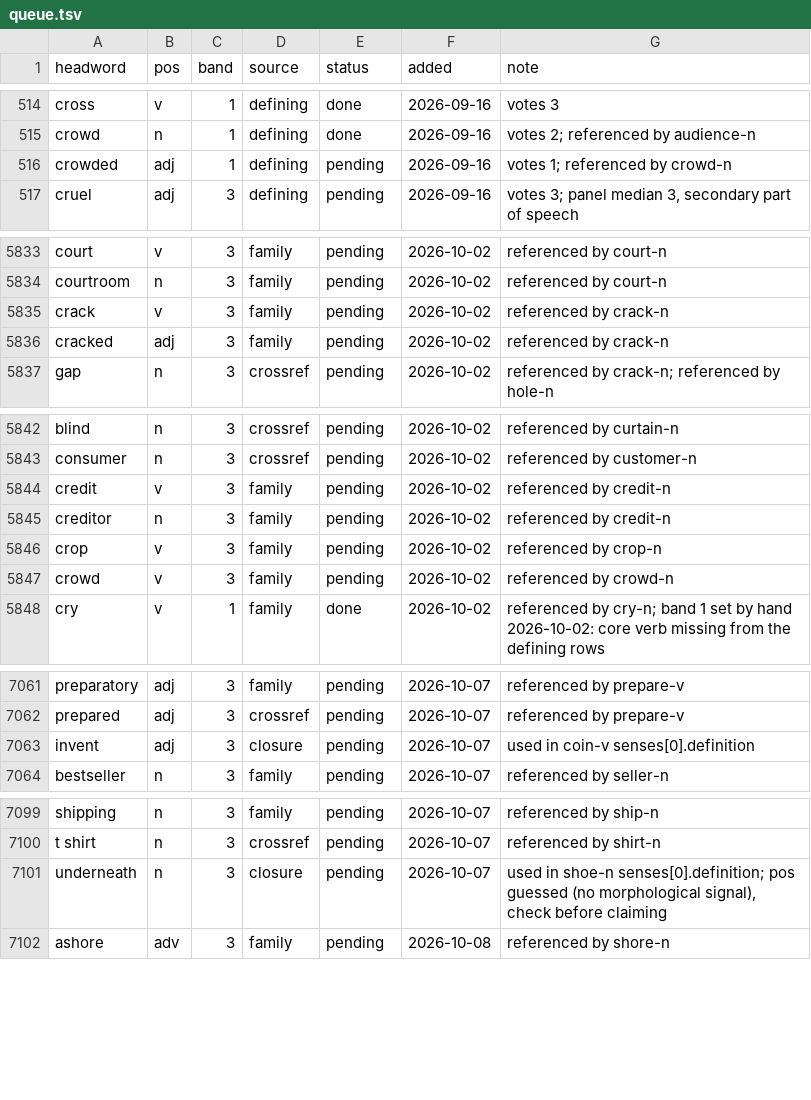
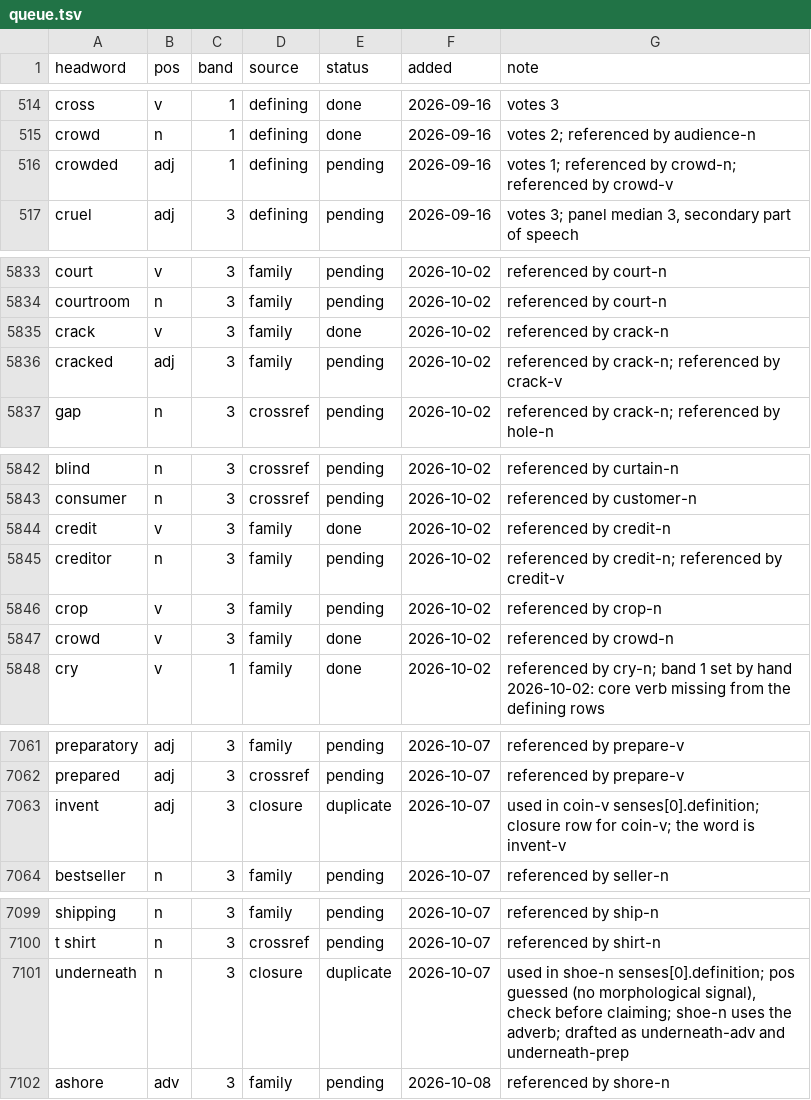
Before and after one commit to tkgally/eex-dict, a TSV file: headwords/queue.tsv, drawn as a sheet; only a part is shown, gaps mark what is left out; the diff covers the shown part only.

```diff
--- a/headwords/queue.tsv
+++ b/headwords/queue.tsv
@@ -515,3 +515,3 @@ cross	v	1	defining	done	2026-09-16	votes 3
 crowd	n	1	defining	done	2026-09-16	votes 2; referenced by audience-n
-crowded	adj	1	defining	pending	2026-09-16	votes 1; referenced by crowd-n
+crowded	adj	1	defining	pending	2026-09-16	votes 1; referenced by crowd-n; referenced by crowd-v
 cruel	adj	3	defining	pending	2026-09-16	votes 3; panel median 3, secondary part of speech
@@ -5834,4 +5834,4 @@ court	v	3	family	pending	2026-10-02	referenced by court-n
 courtroom	n	3	family	pending	2026-10-02	referenced by court-n
-crack	v	3	family	pending	2026-10-02	referenced by crack-n
-cracked	adj	3	family	pending	2026-10-02	referenced by crack-n
+crack	v	3	family	done	2026-10-02	referenced by crack-n
+cracked	adj	3	family	pending	2026-10-02	referenced by crack-n; referenced by crack-v
 gap	n	3	crossref	pending	2026-10-02	referenced by crack-n; referenced by hole-n
@@ -5843,6 +5843,6 @@ blind	n	3	crossref	pending	2026-10-02	referenced by curtain-n
 consumer	n	3	crossref	pending	2026-10-02	referenced by customer-n
-credit	v	3	family	pending	2026-10-02	referenced by credit-n
-creditor	n	3	family	pending	2026-10-02	referenced by credit-n
+credit	v	3	family	done	2026-10-02	referenced by credit-n
+creditor	n	3	family	pending	2026-10-02	referenced by credit-n; referenced by credit-v
 crop	v	3	family	pending	2026-10-02	referenced by crop-n
-crowd	v	3	family	pending	2026-10-02	referenced by crowd-n
+crowd	v	3	family	done	2026-10-02	referenced by crowd-n
 cry	v	1	family	done	2026-10-02	referenced by cry-n; band 1 set by hand 2026-10-02: core verb missing from the defining rows
@@ -7062,3 +7062,3 @@ preparatory	adj	3	family	pending	2026-10-07	referenced by prepare-v
 prepared	adj	3	crossref	pending	2026-10-07	referenced by prepare-v
-invent	adj	3	closure	pending	2026-10-07	used in coin-v senses[0].definition
+invent	adj	3	closure	duplicate	2026-10-07	used in coin-v senses[0].definition; closure row for coin-v; the word is invent-v
 bestseller	n	3	family	pending	2026-10-07	referenced by seller-n
@@ -7100,3 +7100,3 @@ shipping	n	3	family	pending	2026-10-07	referenced by ship-n
 t shirt	n	3	crossref	pending	2026-10-07	referenced by shirt-n
-underneath	n	3	closure	pending	2026-10-07	used in shoe-n senses[0].definition; pos guessed (no morphological signal), check before claiming
+underneath	n	3	closure	duplicate	2026-10-07	used in shoe-n senses[0].definition; pos guessed (no morphological signal), check before claiming; shoe-n uses the adverb; drafted as underneath-adv and underneath-prep
 ashore	adv	3	family	pending	2026-10-08	referenced by shore-n
```
Also changed, not shown: 15 added rows and 17 edited cells elsewhere in this file, 40 other files.
